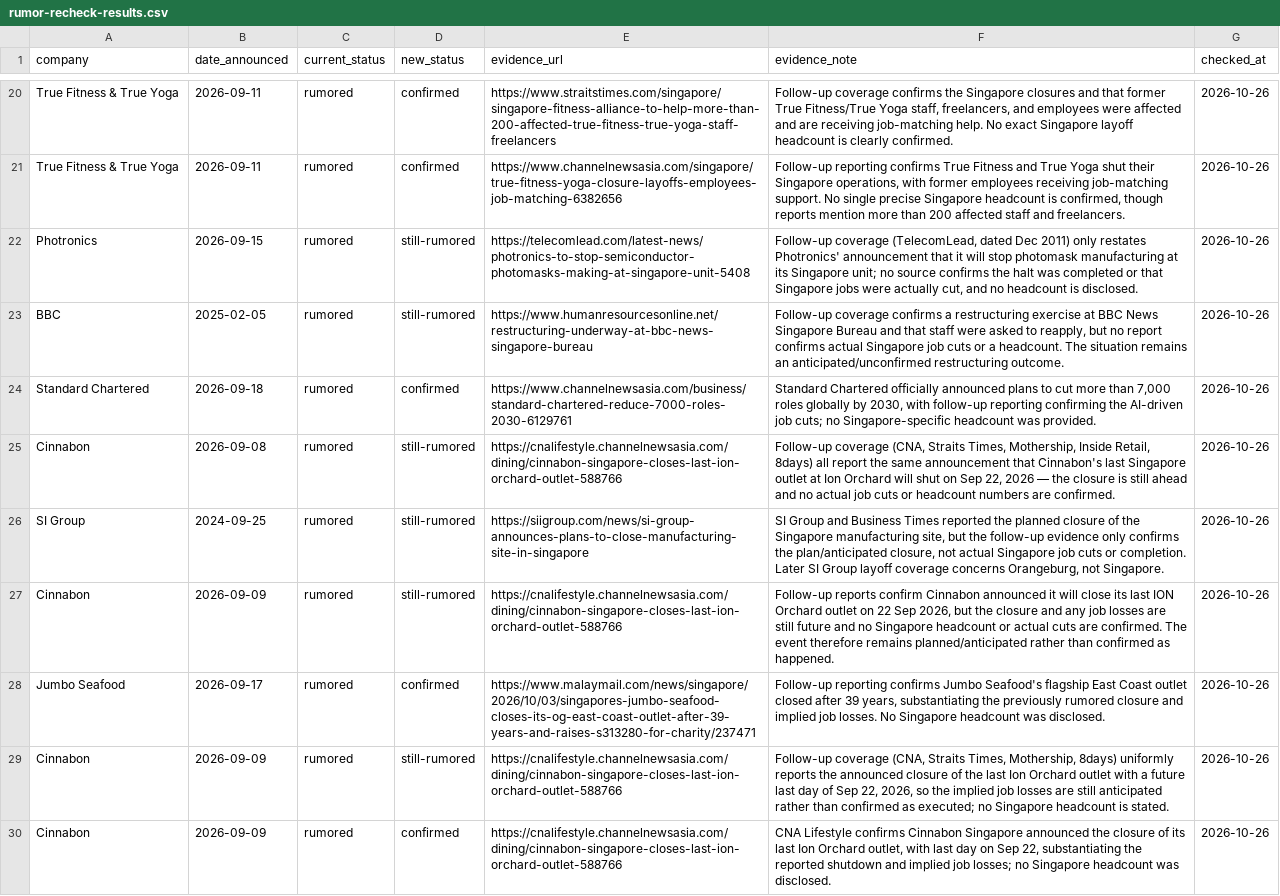
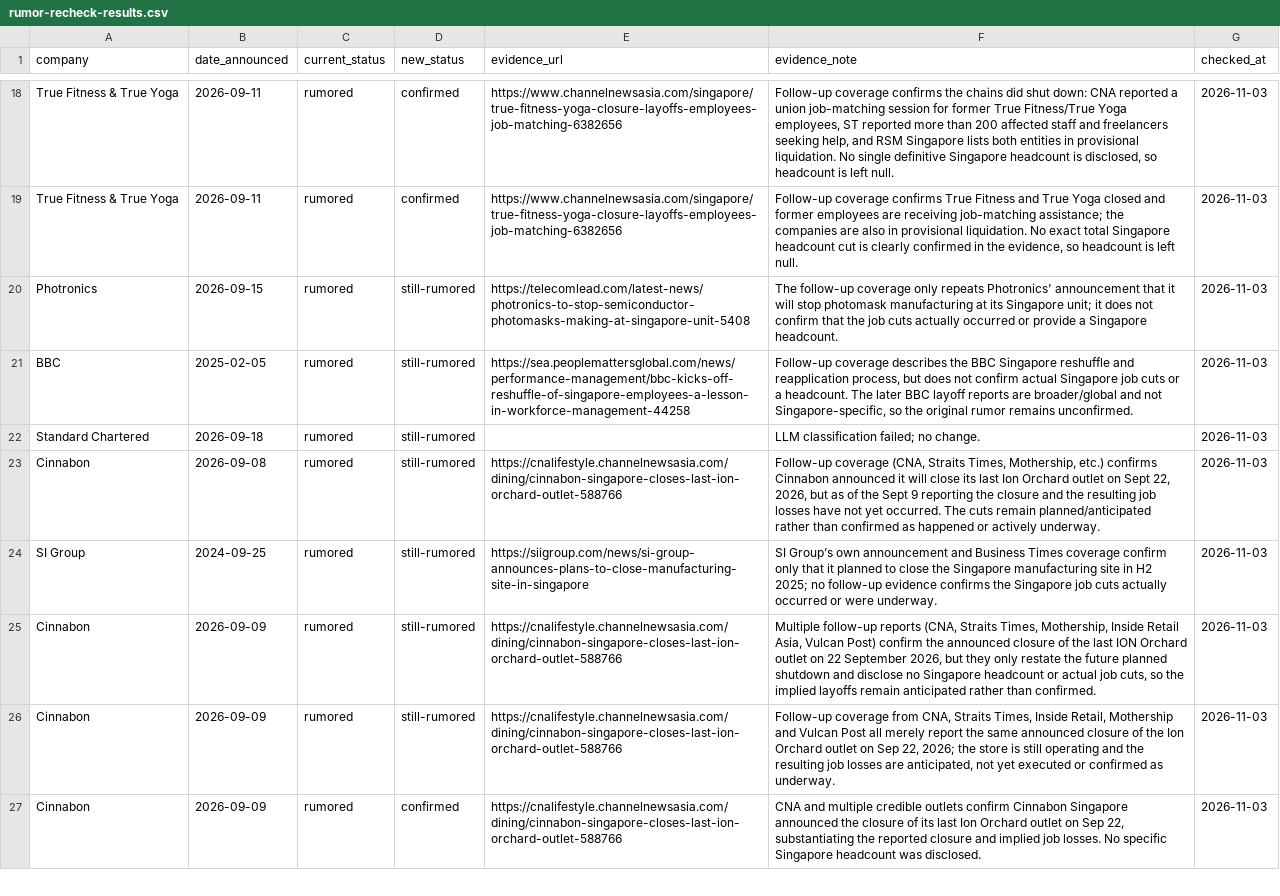
Before and after one commit to luarss/sg-layoffz, a CSV file: data/rumor-recheck-results.csv, drawn as a sheet; only a part is shown, gaps mark what is left out; removed rows and columns are numbered as before the commit, all else as after; the diff covers the shown part only; the diff names each change by its address in the sheet, - before the commit and + after, or states it on an @@ line.

```diff
--- a/data/rumor-recheck-results.csv
+++ b/data/rumor-recheck-results.csv
-E18 (evidence_url): https://www.straitstimes.com/singapore/singapore-fitness-alliance-to-help-more-than-200-affected-true-fitness-true-yoga-staff-freelancers
+E18 (evidence_url): https://www.channelnewsasia.com/singapore/true-fitness-yoga-closure-layoffs-employees-job-matching-6382656
-F18 (evidence_note): …confirms the Singapore closures and that former True Fitness/True Yoga staff, freelancers, and employees were affected and are receiving job-matching help. No exact Singapore layoff headcount is clearly confirmed.
+F18 (evidence_note): …confirms the chains did shut down: CNA reported a union job-matching session for former True Fitness/True Yoga employees, ST reported more than 200 affected staff and freelancers seeking help, and RSM Singapore lists both entities in provisional liquidation. No single definitive Singapore headcount is disclosed, so headcount is left null.
-G18:G25 (checked_at): 2026-10-26
+G18:G25 (checked_at): 2026-11-03
-F19 (evidence_note): Follow-up reporting confirms True Fitness and True Yoga shut their Singapore operations, with former employees receiving job-matching support. No single precise Singapore headcount is confirmed, though reports mention more than 200 affected staff and freelancers.
+F19 (evidence_note): Follow-up coverage confirms True Fitness and True Yoga closed and former employees are receiving job-matching assistance; the companies are also in provisional liquidation. No exact total Singapore headcount cut is clearly confirmed in the evidence, so headcount is left null.
-F20 (evidence_note): Follow-up coverage (TelecomLead, dated Dec 2011) only restates Photronics' announcement that it will stop photomask manufacturing at its Singapore unit; no source confirms the halt was completed or that Singapore jobs were actually cut, and no headcount is disclosed.
+F20 (evidence_note): The follow-up coverage only repeats Photronics' announcement that it will stop photomask manufacturing at its Singapore unit; it does not confirm that the job cuts actually occurred or provide a Singapore headcount.
-E21 (evidence_url): https://www.humanresourcesonline.net/restructuring-underway-at-bbc-news-singapore-bureau
+E21 (evidence_url): https://sea.peoplemattersglobal.com/news/performance-management/bbc-kicks-off-reshuffle-of-singapore-employees-a-lesson-in-workforce-management-44258
-F21 (evidence_note): Follow-up coverage confirms a restructuring exercise at BBC News Singapore Bureau and that staff were asked to reapply, but no report confirms actual Singapore job cuts or a headcount. The situation remains an anticipated/unconfirmed restructuring outcome.
+F21 (evidence_note): Follow-up coverage describes the BBC Singapore reshuffle and reapplication process, but does not confirm actual Singapore job cuts or a headcount. The later BBC layoff reports are broader/global and not Singapore-specific, so the original rumor remains unconfirmed.
-D22 (new_status): confirmed
+D22 (new_status): still-rumored
-E22 (evidence_url): https://www.channelnewsasia.com/business/standard-chartered-reduce-7000-roles-2030-6129761
+E22 (evidence_url): (empty)
-F22 (evidence_note): Standard Chartered officially announced plans to cut more than 7,000 roles globally by 2030, with follow-up reporting confirming the AI-driven job cuts; no Singapore-specific headcount was provided.
+F22 (evidence_note): LLM classification failed; no change.
-F23 (evidence_note): …Times, Mothership, Inside Retail, 8days) all report the same announcement that Cinnabon's last Singapore outlet at Ion Orchard will shut on Sep 22, 2026 — the closure is still ahead and no actual job cuts or headcount numbers are confirmed.
+F23 (evidence_note): …Times, Mothership, etc.) confirms Cinnabon announced it will close its last Ion Orchard outlet on Sept 22, 2026, but as of the Sept 9 reporting the closure and the resulting job losses have not yet occurred. The cuts remain planned/anticipated rather than confirmed as happened or actively underway.
-F24 (evidence_note): SI Group and Business Times reported the planned closure of the Singapore manufacturing site, but the follow-up evidence only confirms the plan/anticipated closure, not actual Singapore job cuts or completion. Later SI Group layoff coverage concerns Orangeburg, not Singapore.
+F24 (evidence_note): SI Group’s own announcement and Business Times coverage confirm only that it planned to close the Singapore manufacturing site in H2 2025; no follow-up evidence confirms the Singapore job cuts actually occurred or were underway.
-F25 (evidence_note): Follow-up reports confirm Cinnabon announced it will close its last ION Orchard outlet on 22 Sep 2026, but the closure and any job losses are still future and no Singapore headcount or actual cuts are confirmed. The event therefore remains planned/anticipated rather than confirmed as happened.
+F25 (evidence_note): Multiple follow-up reports (CNA, Straits Times, Mothership, Inside Retail Asia, Vulcan Post) confirm the announced closure of the last ION Orchard outlet on 22 September 2026, but they only restate the future planned shutdown and disclose no Singapore headcount or actual job cuts, so the implied layoffs remain anticipated rather than confirmed.
-row 28: Jumbo Seafood | 2026-09-17 | rumored | confirmed | https://www.malaymail.com/news/singapore/2026/10/03/singapores-jumbo-seafood-closes-its-og-east-coast-outlet-after-39-years-and-raises-s313280-for-charity/237471 | Follow-up reporting confirms Jumbo Seafood's flagship East Coast outlet closed after 39 years, substantiating the previously rumored closure and implied job losses. No Singapore headcount was disclosed. | 2026-10-26
-F26 (evidence_note): Follow-up coverage (CNA, Straits Times, Mothership, 8days) uniformly reports the announced closure of the last Ion Orchard outlet with a future last day of Sep 22, 2026, so the implied job losses are still anticipated rather than confirmed as executed; no Singapore headcount is stated.
+F26 (evidence_note): Follow-up coverage from CNA, Straits Times, Inside Retail, Mothership and Vulcan Post all merely report the same announced closure of the Ion Orchard outlet on Sep 22, 2026; the store is still operating and the resulting job losses are anticipated, not yet executed or confirmed as underway.
-G26:G27 (checked_at): 2026-10-26
+G26:G27 (checked_at): 2026-11-03
-F27 (evidence_note): CNA Lifestyle confirms Cinnabon Singapore announced the closure of its last Ion Orchard outlet, with last day on Sep 22, substantiating the reported shutdown and implied job losses; no Singapore headcount…
+F27 (evidence_note): CNA and multiple credible outlets confirm Cinnabon Singapore announced the closure of its last Ion Orchard outlet on Sep 22, substantiating the reported closure and implied job losses. No specific Singapore headcount…
```
Also changed, not shown: 12 added rows, 2 removed rows and 56 edited cells elsewhere in this file, data/layoffs.csv.
